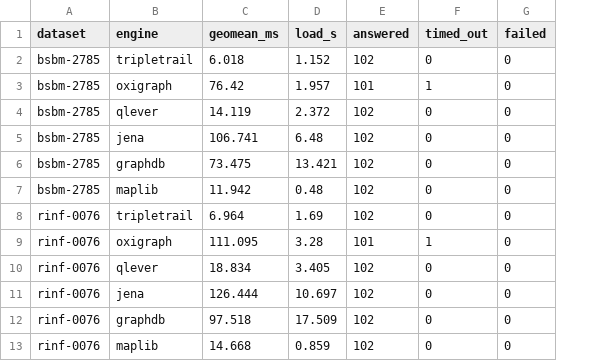
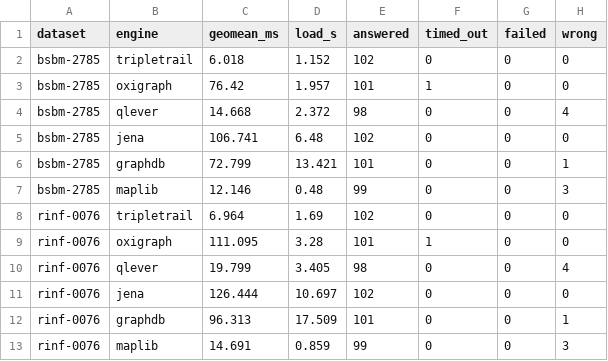
Before and after one commit to Matdata-eu/tripletrail-bench, a CSV file: bench/v2/results/dashboard/summary.csv, drawn as a sheet; the diff names each change by its address in the sheet, - before the commit and + after, or states it on an @@ line.

```diff
--- a/bench/v2/results/dashboard/summary.csv
+++ b/bench/v2/results/dashboard/summary.csv
+column H (wrong), rows 2-13: 0 | 0 | 4 | 0 | 1 | 3 | 0 | 0 | 4 | 0 | 1 | 3
-C4 (geomean_ms): 14.119
+C4 (geomean_ms): 14.668
-E4 (answered): 102
+E4 (answered): 98
-C6 (geomean_ms): 73.475
+C6 (geomean_ms): 72.799
-E6 (answered): 102
+E6 (answered): 101
-C7 (geomean_ms): 11.942
+C7 (geomean_ms): 12.146
-E7 (answered): 102
+E7 (answered): 99
-C10 (geomean_ms): 18.834
+C10 (geomean_ms): 19.799
-E10 (answered): 102
+E10 (answered): 98
-C12 (geomean_ms): 97.518
+C12 (geomean_ms): 96.313
-E12 (answered): 102
+E12 (answered): 101
-C13 (geomean_ms): 14.668
+C13 (geomean_ms): 14.691
-E13 (answered): 102
+E13 (answered): 99
```
Also changed, not shown: bench/v2/results/dashboard/bsbm_qmph.csv, bench/v2/results/dashboard/categories.csv, 14 other files.
